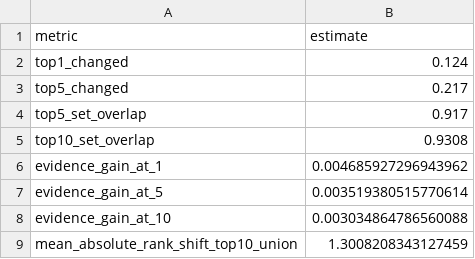
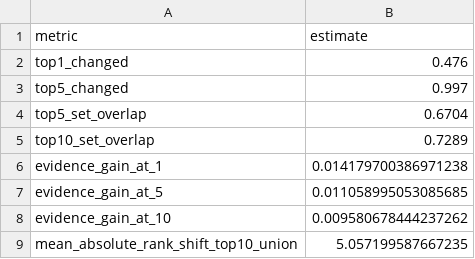
Before and after one commit to farzadismyid/evidence_fashion_recommender, a CSV file: artifacts/tables/table_04_evidence_participation.csv, drawn as a sheet.

```diff
--- a/artifacts/tables/table_04_evidence_participation.csv
+++ b/artifacts/tables/table_04_evidence_participation.csv
@@ -1,9 +1,9 @@
 metric,estimate
-top1_changed,0.124
-top5_changed,0.217
-top5_set_overlap,0.917
-top10_set_overlap,0.9308
-evidence_gain_at_1,0.004685927296943962
-evidence_gain_at_5,0.003519380515770614
-evidence_gain_at_10,0.003034864786560088
-mean_absolute_rank_shift_top10_union,1.3008208343127459
+top1_changed,0.476
+top5_changed,0.997
+top5_set_overlap,0.6704
+top10_set_overlap,0.7289
+evidence_gain_at_1,0.014179700386971238
+evidence_gain_at_5,0.011058995053085685
+evidence_gain_at_10,0.009580678444237262
+mean_absolute_rank_shift_top10_union,5.057199587667235
```
Also changed, not shown: artifacts/tables/table_02_recommendation_results.csv, artifacts/tables/table_03_recommendation_contrasts.csv, 23 other files.
